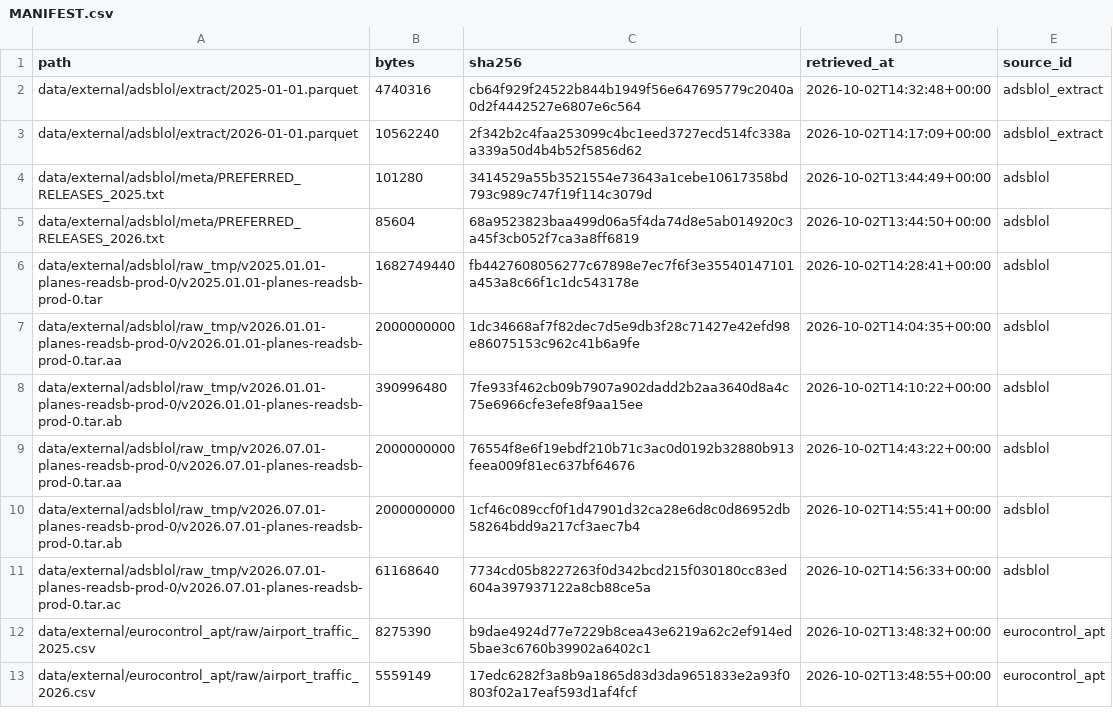
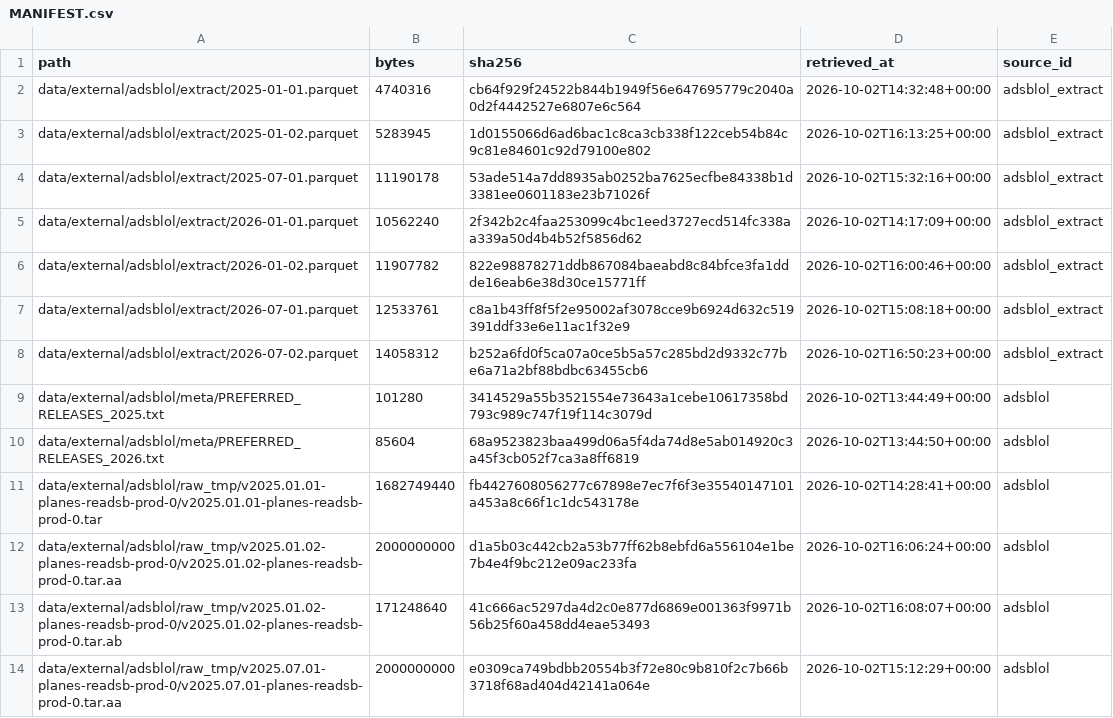
Before and after one commit to moe-a-m/prc2026, a CSV file: data/external/MANIFEST.csv, drawn as a sheet; only a part is shown; the shorter side is filled out with more unchanged rows; the diff covers the shown part only.

```diff
--- a/data/external/MANIFEST.csv
+++ b/data/external/MANIFEST.csv
@@ -2,3 +2,8 @@ path,bytes,sha256,retrieved_at,source_id
 data/external/adsblol/extract/2025-01-01.parquet,4740316,cb64f929f24522b844b1949f56e647695779c2040a0d2f4442527e6807e6c564,2026-10-02T14:32:48+00:00,adsblol_extract
+data/external/adsblol/extract/2025-01-02.parquet,5283945,1d0155066d6ad6bac1c8ca3cb338f122ceb54b84c9c81e84601c92d79100e802,2026-10-02T16:13:25+00:00,adsblol_extract
+data/external/adsblol/extract/2025-07-01.parquet,11190178,53ade514a7dd8935ab0252ba7625ecfbe84338b1d3381ee0601183e23b71026f,2026-10-02T15:32:16+00:00,adsblol_extract
 data/external/adsblol/extract/2026-01-01.parquet,10562240,2f342b2c4faa253099c4bc1eed3727ecd514fc338aa339a50d4b4b52f5856d62,2026-10-02T14:17:09+00:00,adsblol_extract
+data/external/adsblol/extract/2026-01-02.parquet,11907782,822e98878271ddb867084baeabd8c84bfce3fa1ddde16eab6e38d30ce15771ff,2026-10-02T16:00:46+00:00,adsblol_extract
+data/external/adsblol/extract/2026-07-01.parquet,12533761,c8a1b43ff8f5f2e95002af3078cce9b6924d632c519391ddf33e6e11ac1f32e9,2026-10-02T15:08:18+00:00,adsblol_extract
+data/external/adsblol/extract/2026-07-02.parquet,14058312,b252a6fd0f5ca07a0ce5b5a57c285bd2d9332c77be6a71a2bf88bdbc63455cb6,2026-10-02T16:50:23+00:00,adsblol_extract
 data/external/adsblol/meta/PREFERRED_RELEASES_2025.txt,101280,3414529a55b3521554e73643a1cebe10617358bd793c989c747f19f114c3079d,2026-10-02T13:44:49+00:00,adsblol
@@ -6 +11,4 @@ data/external/adsblol/meta/PREFERRED_RELEASES_2026.txt,85604,68a9523823baa499d06
 data/external/adsblol/raw_tmp/v2025.01.01-planes-readsb-prod-0/v2025.01.01-planes-readsb-prod-0.tar,1682749440,fb4427608056277c67898e7ec7f6f3e35540147101a453a8c66f1c1dc543178e,2026-10-02T14:28:41+00:00,adsblol
+data/external/adsblol/raw_tmp/v2025.01.02-planes-readsb-prod-0/v2025.01.02-planes-readsb-prod-0.tar.aa,2000000000,d1a5b03c442cb2a53b77ff62b8ebfd6a556104e1be7b4e4f9bc212e09ac233fa,2026-10-02T16:06:24+00:00,adsblol
+data/external/adsblol/raw_tmp/v2025.01.02-planes-readsb-prod-0/v2025.01.02-planes-readsb-prod-0.tar.ab,171248640,41c666ac5297da4d2c0e877d6869e001363f9971b56b25f60a458dd4eae53493,2026-10-02T16:08:07+00:00,adsblol
+data/external/adsblol/raw_tmp/v2025.07.01-planes-readsb-prod-0/v2025.07.01-planes-readsb-prod-0.tar.aa,2000000000,e0309ca749bdbb20554b3f72e80c9b810f2c7b66b3718f68ad404d42141a064e,2026-10-02T15:12:29+00:00,adsblol
```
Also changed, not shown: 7 added rows elsewhere in this file, 3 other files.
